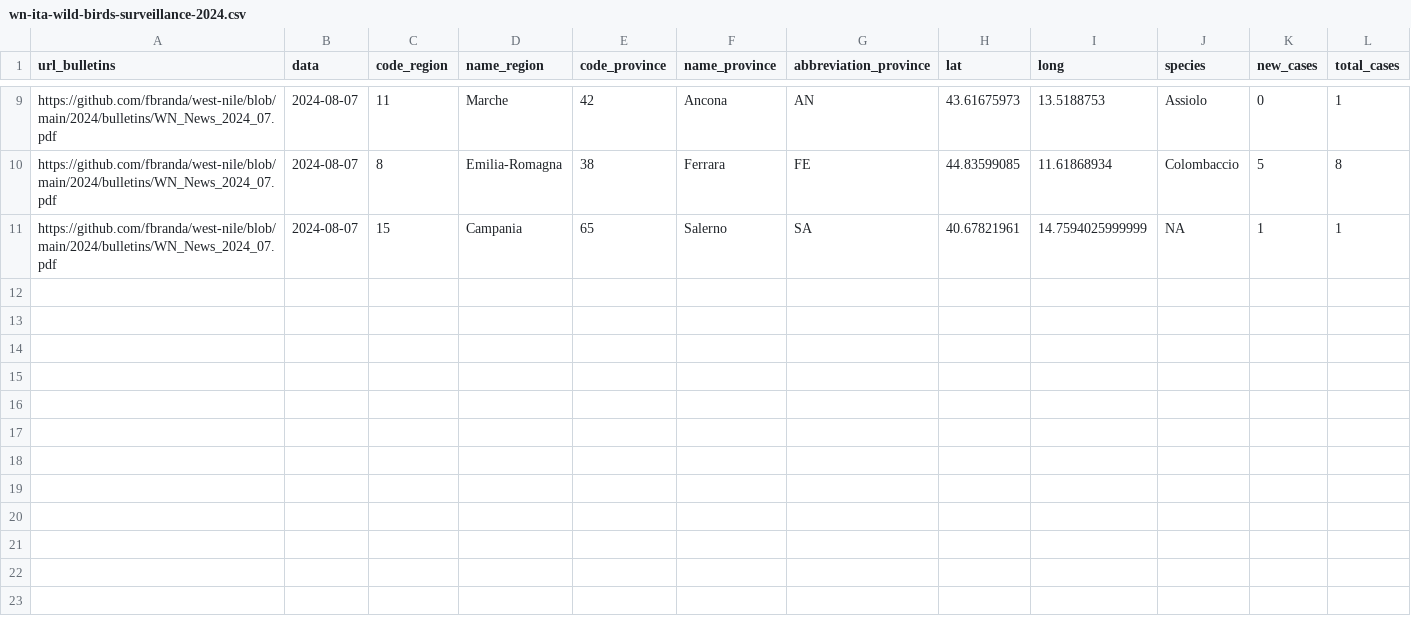
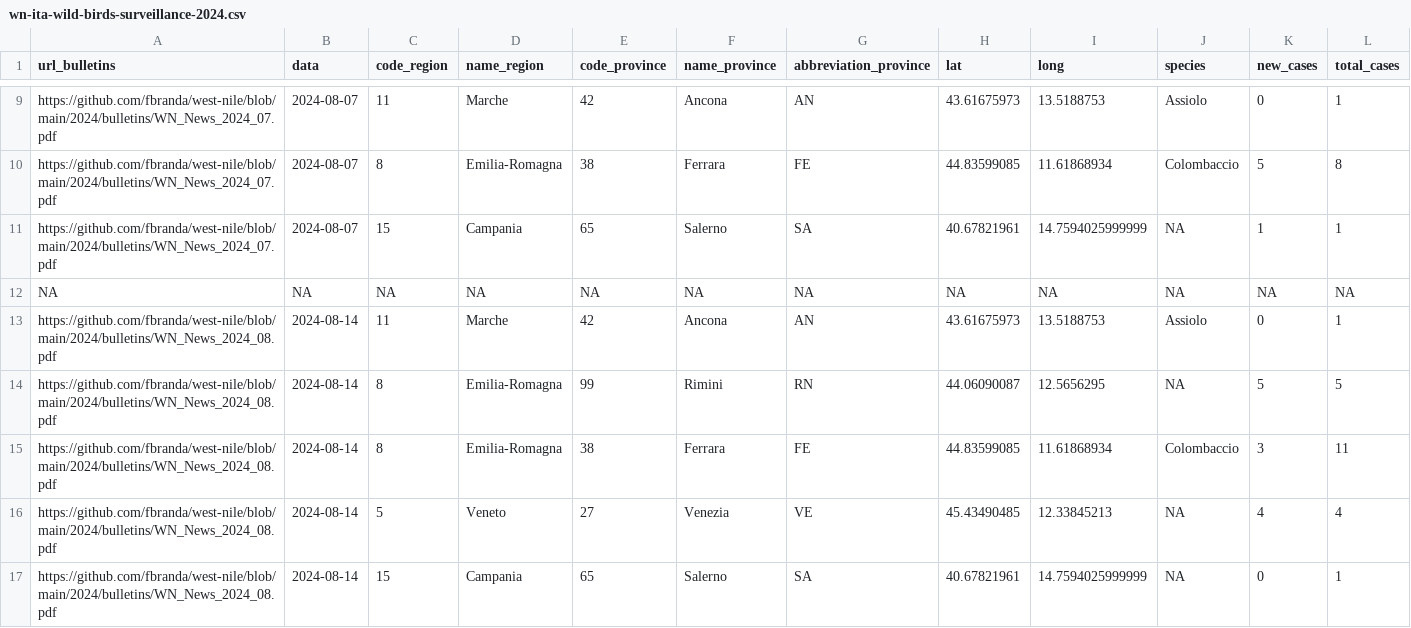
Before and after one commit to fbranda/west-nile, a CSV file: 2024/birds-surveillance/wn-ita-wild-birds-surveillance-2024.csv, drawn as a sheet; only a part is shown, gaps mark what is left out; the diff names each change by its address in the sheet, - before the commit and + after, or states it on an @@ line.

```diff
--- a/2024/birds-surveillance/wn-ita-wild-birds-surveillance-2024.csv
+++ b/2024/birds-surveillance/wn-ita-wild-birds-surveillance-2024.csv
+row 12: NA | NA | NA | NA | NA | NA | NA | NA | NA | NA | NA | NA
+row 13: https://github.com/fbranda/west-nile/blob/main/2024/bulletins/WN_News_2024_08.pdf | 2024-08-14 | 11 | Marche | 42 | Ancona | AN | 43.61675973 | 13.5188753 | Assiolo | 0 | 1
+row 14: https://github.com/fbranda/west-nile/blob/main/2024/bulletins/WN_News_2024_08.pdf | 2024-08-14 | 8 | Emilia-Romagna | 99 | Rimini | RN | 44.06090087 | 12.5656295 | NA | 5 | 5
+row 15: https://github.com/fbranda/west-nile/blob/main/2024/bulletins/WN_News_2024_08.pdf | 2024-08-14 | 8 | Emilia-Romagna | 38 | Ferrara | FE | 44.83599085 | 11.61868934 | Colombaccio | 3 | 11
+row 16: https://github.com/fbranda/west-nile/blob/main/2024/bulletins/WN_News_2024_08.pdf | 2024-08-14 | 5 | Veneto | 27 | Venezia | VE | 45.43490485 | 12.33845213 | NA | 4 | 4
+row 17: https://github.com/fbranda/west-nile/blob/main/2024/bulletins/WN_News_2024_08.pdf | 2024-08-14 | 15 | Campania | 65 | Salerno | SA | 40.67821961 | 14.7594025999999 | NA | 0 | 1
```
Also changed, not shown: 2024/birds-surveillance/wn-ita-target-birds-surveillance-2024.csv.
